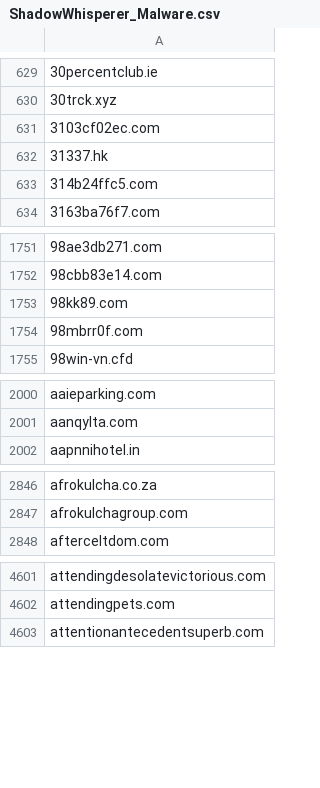
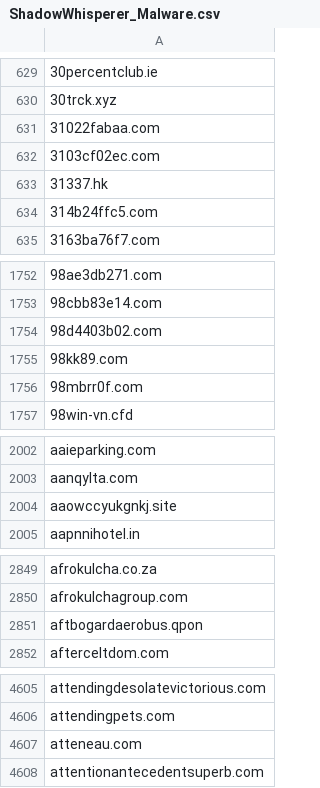
Before and after one commit to external-sources/hosts-sources, a CSV file: data/ShadowWhisperer_Malware.csv, drawn as a sheet; only a part is shown, gaps mark what is left out; the diff covers the shown part only.

```diff
--- a/data/ShadowWhisperer_Malware.csv
+++ b/data/ShadowWhisperer_Malware.csv
@@ -630,2 +630,3 @@
 30trck.xyz
+31022fabaa.com
 3103cf02ec.com
@@ -1752,2 +1753,3 @@
 98cbb83e14.com
+98d4403b02.com
 98kk89.com
@@ -2001,2 +2003,3 @@ aaieparking.com
 aanqylta.com
+aaowccyukgnkj.site
 aapnnihotel.in
@@ -2847,2 +2850,3 @@ afrokulcha.co.za
 afrokulchagroup.com
+aftbogardaerobus.qpon
 afterceltdom.com
@@ -4602,2 +4606,3 @@ attendingdesolatevictorious.com
 attendingpets.com
+atteneau.com
 attentionantecedentsuperb.com
```
Also changed, not shown: 29 added rows elsewhere in this file, data/ShadowWhisperer_Ads.csv, data/ShadowWhisperer_Ads_Wild.csv, 12 other files.
